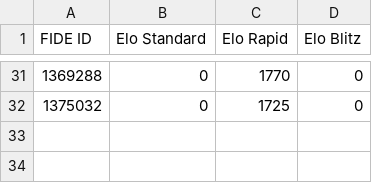
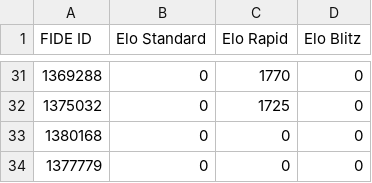
Before and after one commit to jijiduc/chess-club-sion, a CSV file: web-scrapper-fide/fide_elo.csv, drawn as a sheet; only a part is shown, gaps mark what is left out; the diff names each change by its address in the sheet, - before the commit and + after, or states it on an @@ line.

```diff
--- a/web-scrapper-fide/fide_elo.csv
+++ b/web-scrapper-fide/fide_elo.csv
+row 33: 1380168 | 0 | 0 | 0
+row 34: 1377779 | 0 | 0 | 0
```
Also changed, not shown: web-scrapper-fide/fide_ids.csv, web-scrapper-fide/fide_stats.csv, 8 other files.
